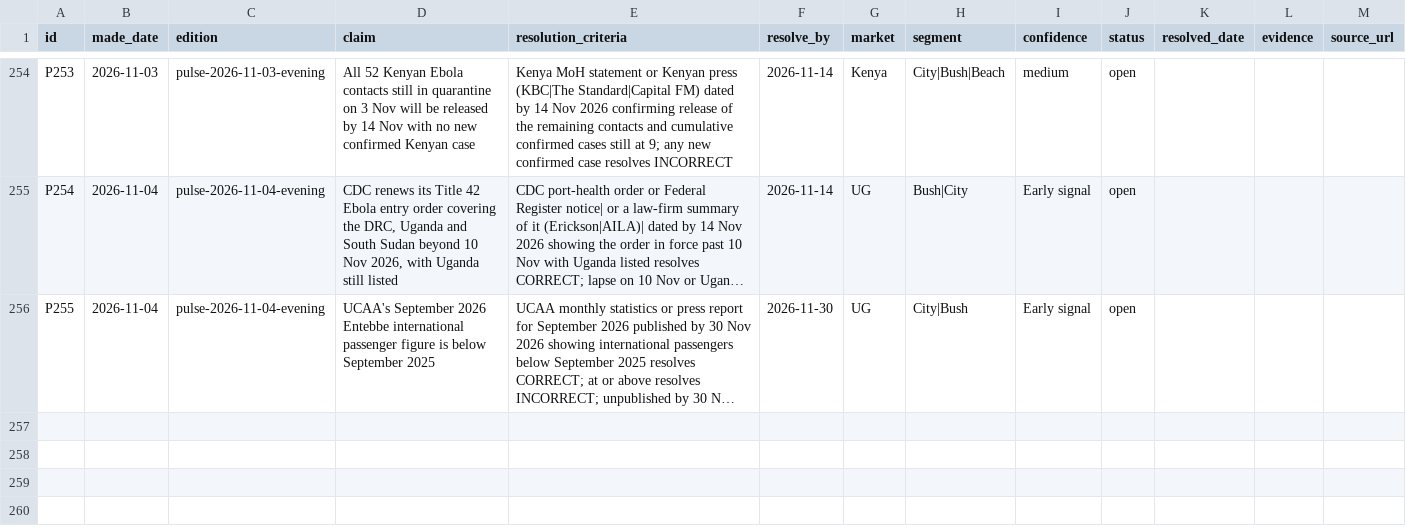
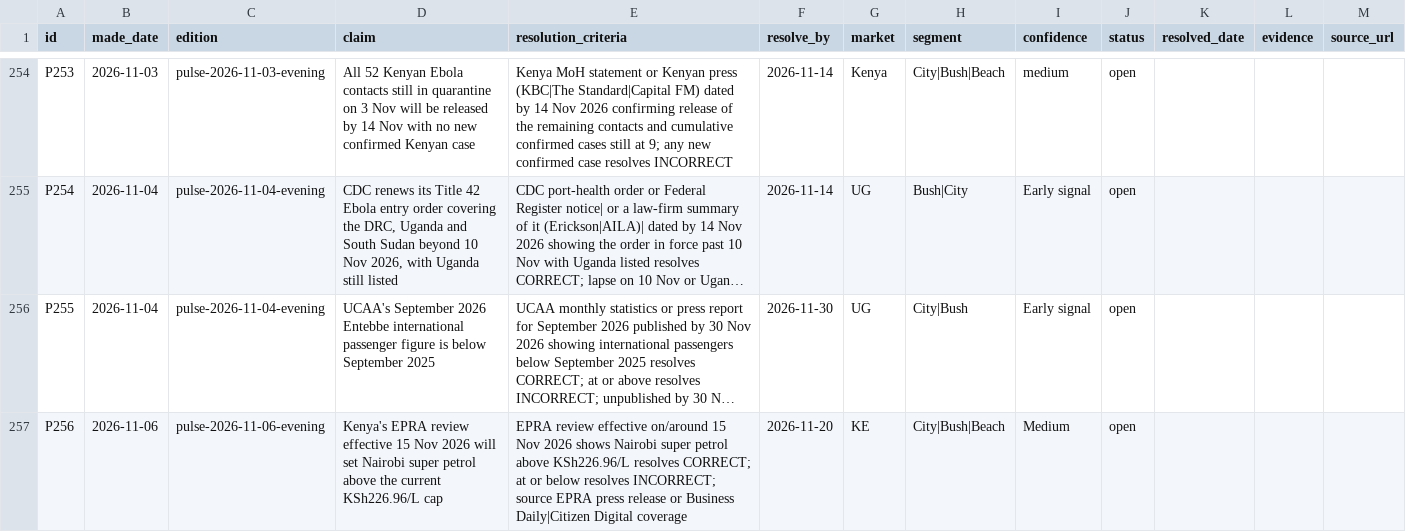
Before and after one commit to ogcollyns-creator/ea-hospitality-pulse, a CSV file: ledger/predictions.csv, drawn as a sheet; only a part is shown, gaps mark what is left out; long unchanged cells end in …; the diff covers the shown part only; the diff names each change by its address in the sheet, - before the commit and + after, or states it on an @@ line.

Commit message:
Add files via upload

```diff
--- a/ledger/predictions.csv
+++ b/ledger/predictions.csv
+row 257: P256 | 2026-11-06 | pulse-2026-11-06-evening | Kenya's EPRA review effective 15 Nov 2026 will set Nairobi super petrol above the current KSh226.96/L cap | EPRA review effective on/around 15 Nov 2026 shows Nairobi super petrol above KSh226.96/L resolves CORRECT; at or below resolves INCORRECT; source EPRA press release or Business Daily|Citizen Digital coverage | 2026-11-20 | KE | City|Bush|Beach | Medium | open
```
Also changed, not shown: 1 added row and 4 edited cells elsewhere in this file.
